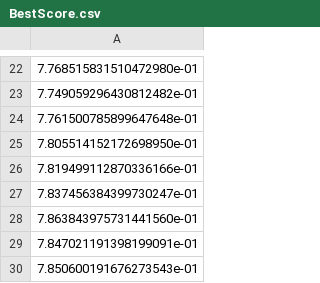
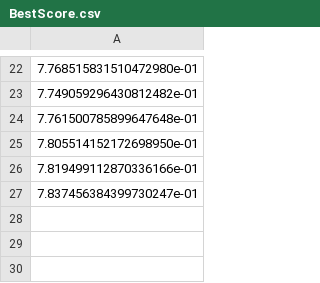
Before and after one commit to Kminek42/Line_Follower_Simulation, a CSV file: output-data/BestScore.csv (was BestScore.csv), drawn as a sheet; only a part is shown, gaps mark what is left out.

```diff
--- a/BestScore.csv
+++ b/output-data/BestScore.csv
@@ -27,4 +27 @@
 7.837456384399730247e-01
-7.863843975731441560e-01
-7.847021191398199091e-01
-7.850600191676273543e-01
```
Also changed, not shown: output-data/AverageScore.csv, output-data/MutationRate.csv, 15 other files.
